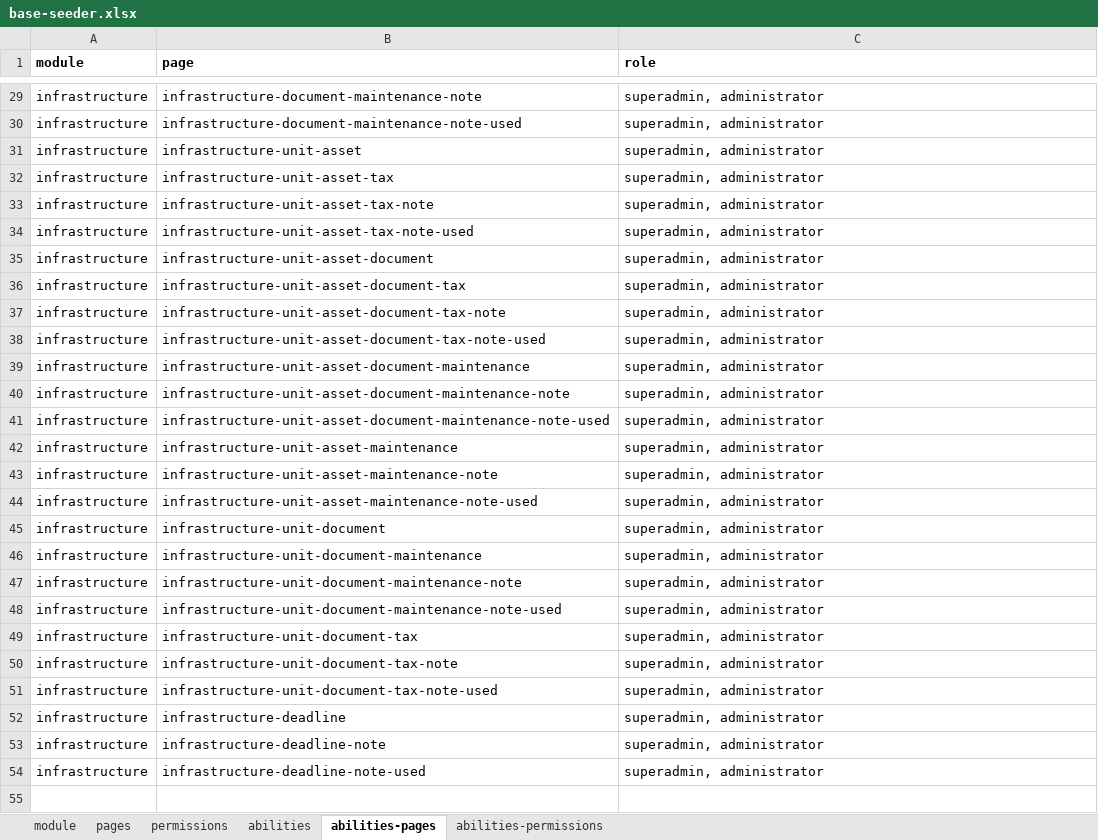
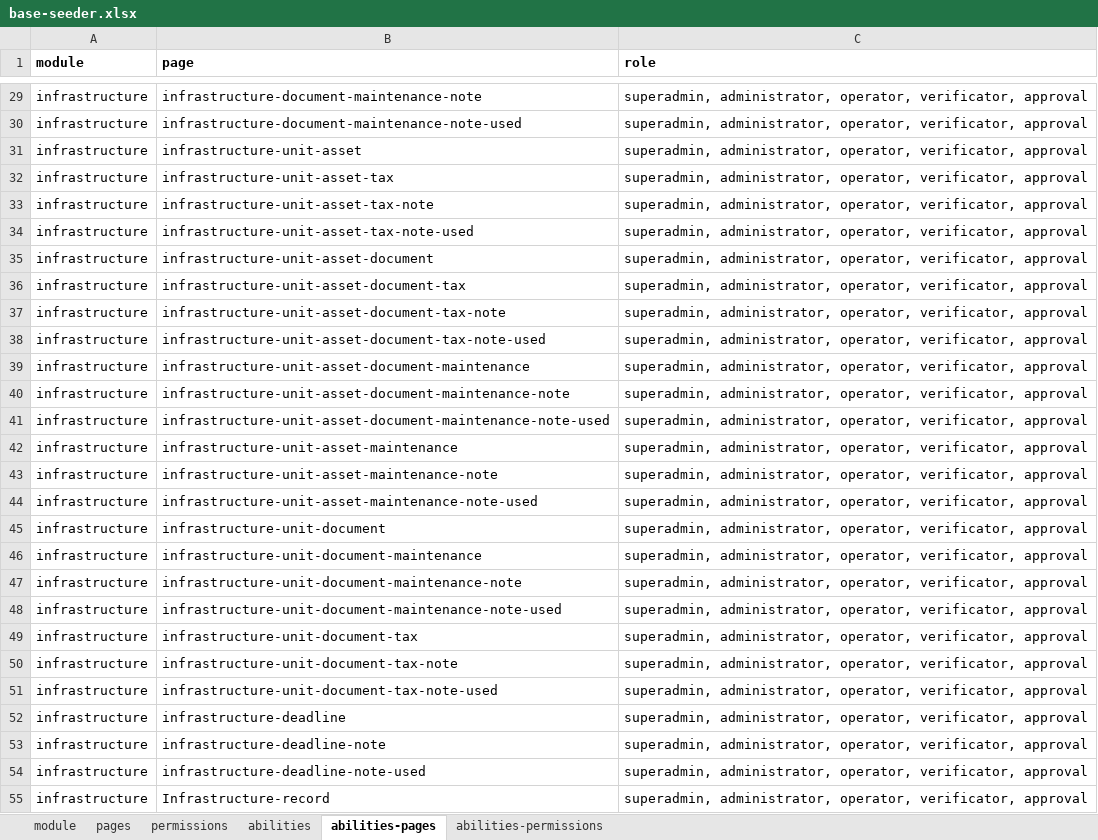
Before and after one commit to ItsJiran/mod-sarpras, an Excel workbook: database/masters/base-seeder.xlsx, sheet abilities-pages, drawn as a sheet; only a part is shown, gaps mark what is left out; values as stored, in another font and other column widths than the file's, no borders; the diff covers the shown part only; the diff names each change by its address in the sheet, - before the commit and + after, or states it on an @@ line.

```diff
--- a/database/masters/base-seeder.xlsx (sheet abilities-pages)
+++ b/database/masters/base-seeder.xlsx (sheet abilities-pages)
-C29:C54 (role): superadmin, administrator
+C29:C54 (role): superadmin, administrator, operator, verificator, approval
+row 55: infrastructure | Infrastructure-record | superadmin, administrator, operator, verificator, approval
```
Also changed, not shown: 2 added rows and 27 edited cells elsewhere in this sheet, sheet abilities-permissions, sheet pages, sheet permissions, 14 other files.
